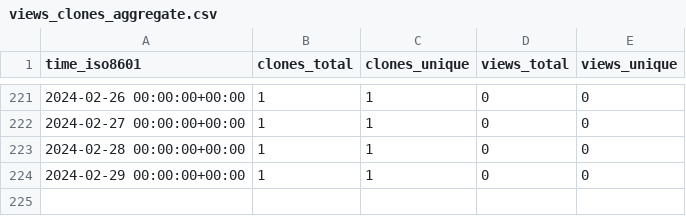
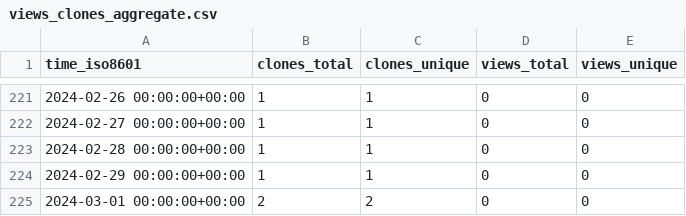
Before and after one commit to Dringho/dri-stats, a CSV file: aws-samples/guardduty-to-sns-mail/ghrs-data/views_clones_aggregate.csv, drawn as a sheet; only a part is shown, gaps mark what is left out.

```diff
--- a/aws-samples/guardduty-to-sns-mail/ghrs-data/views_clones_aggregate.csv
+++ b/aws-samples/guardduty-to-sns-mail/ghrs-data/views_clones_aggregate.csv
@@ -224 +224,2 @@ time_iso8601,clones_total,clones_unique,views_total,views_unique
 2024-02-29 00:00:00+00:00,1,1,0,0
+2024-03-01 00:00:00+00:00,2,2,0,0
```
Also changed, not shown: 1 other file.
